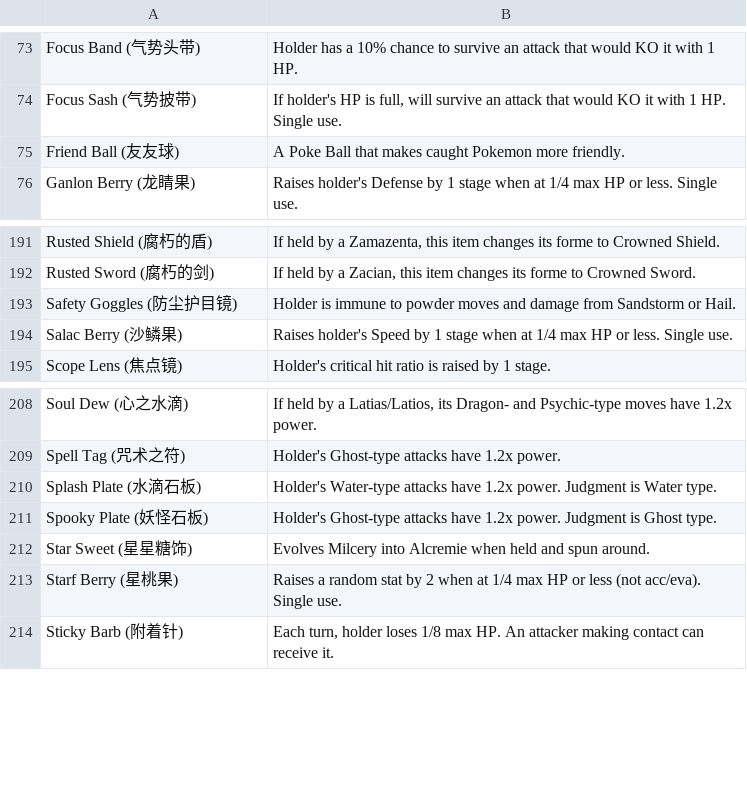
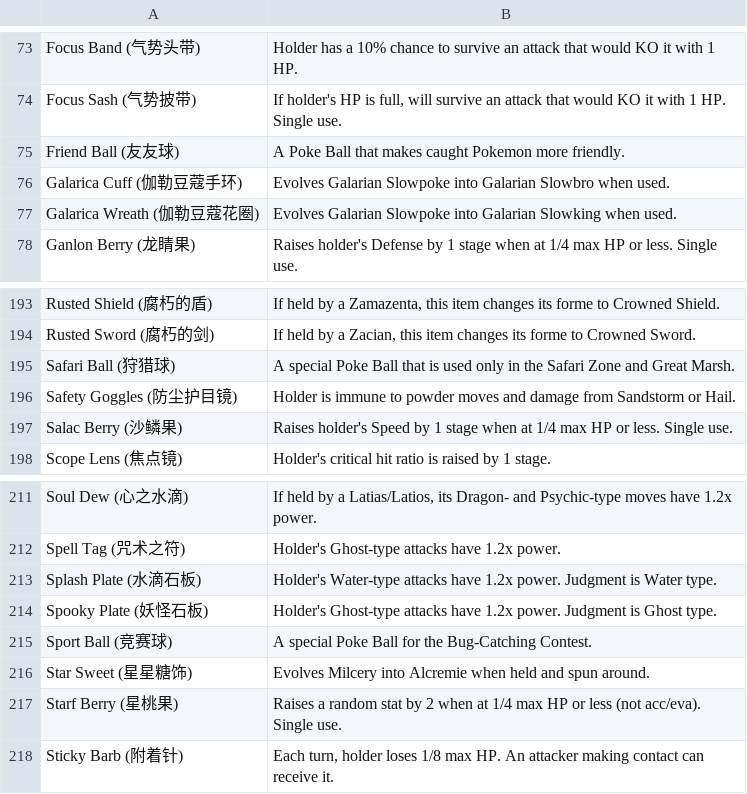
Before and after one commit to lzybluee/poke, a CSV file: zh_list/gen9/Items.csv, drawn as a sheet; only a part is shown, gaps mark what is left out; the diff names each change by its address in the sheet, - before the commit and + after, or states it on an @@ line.

```diff
--- a/zh_list/gen9/Items.csv
+++ b/zh_list/gen9/Items.csv
+row 76: Galarica Cuff (伽勒豆蔻手环) | Evolves Galarian Slowpoke into Galarian Slowbro when used.
+row 77: Galarica Wreath (伽勒豆蔻花圈) | Evolves Galarian Slowpoke into Galarian Slowking when used.
+row 195: Safari Ball (狩猎球) | A special Poke Ball that is used only in the Safari Zone and Great Marsh.
+row 215: Sport Ball (竞赛球) | A special Poke Ball for the Bug-Catching Contest.
```
Also changed, not shown: zh_list/gen5/Abilities.csv, zh_list/gen6/Abilities.csv, 48 other files.
